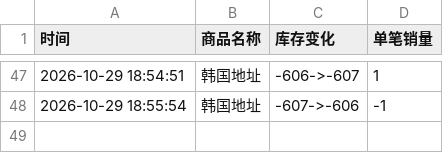
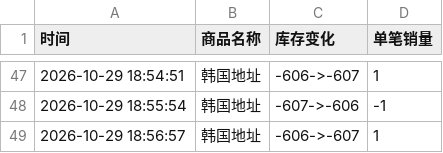
Before and after one commit to Juineii/nctdream_k41029, a CSV file: HAECHAN线下签售.csv, drawn as a sheet; only a part is shown, gaps mark what is left out.

Commit message:
自动更新数据 2026-10-29 18:57:58

```diff
--- a/HAECHAN线下签售.csv
+++ b/HAECHAN线下签售.csv
@@ -48 +48,2 @@
 2026-10-29 18:55:54,韩国地址,-607->-606,-1
+2026-10-29 18:56:57,韩国地址,-606->-607,1
```
